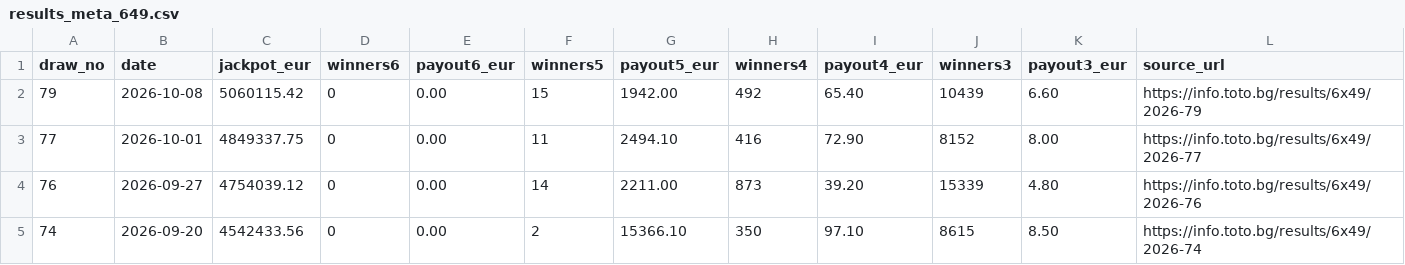
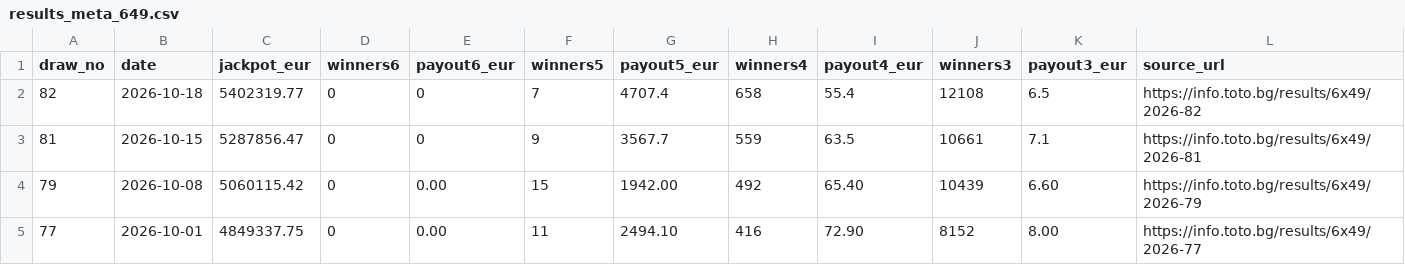
Before and after one commit to ogimitev-blip/lottery-lab, a CSV file: data/results_meta_649.csv, drawn as a sheet; only a part is shown; the shorter side is filled out with more unchanged rows.

Commit message:
data: sync verified BST winnings 80-82 (6/49)

```diff
--- a/data/results_meta_649.csv
+++ b/data/results_meta_649.csv
@@ -1,2 +1,4 @@
 draw_no,date,jackpot_eur,winners6,payout6_eur,winners5,payout5_eur,winners4,payout4_eur,winners3,payout3_eur,source_url
+82,2026-10-18,5402319.77,0,0,7,4707.4,658,55.4,12108,6.5,https://info.toto.bg/results/6x49/2026-82
+81,2026-10-15,5287856.47,0,0,9,3567.7,559,63.5,10661,7.1,https://info.toto.bg/results/6x49/2026-81
 79,2026-10-08,5060115.42,0,0.00,15,1942.00,492,65.40,10439,6.60,https://info.toto.bg/results/6x49/2026-79
```
